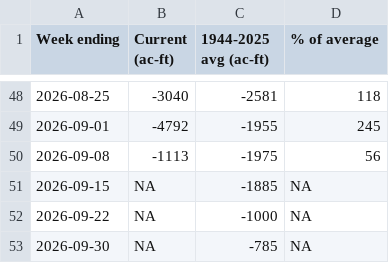
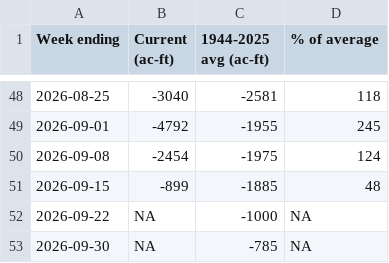
Before and after one commit to TOTA-git/TOTA-Water-Dashboard, a CSV file: data/cache/df_inflow.csv, drawn as a sheet; only a part is shown, gaps mark what is left out.

```diff
--- a/data/cache/df_inflow.csv
+++ b/data/cache/df_inflow.csv
@@ -49,4 +49,4 @@ Week ending,Current (ac-ft),1944-2025 avg (ac-ft),% of average
 2026-09-01,-4792,-1955,245
-2026-09-08,-1113,-1975,56
-2026-09-15,NA,-1885,NA
+2026-09-08,-2454,-1975,124
+2026-09-15,-899,-1885,48
 2026-09-22,NA,-1000,NA
```
Also changed, not shown: data/cache/df_groundwater.csv, data/cache/df_stream_temp.csv, 2 other files.
